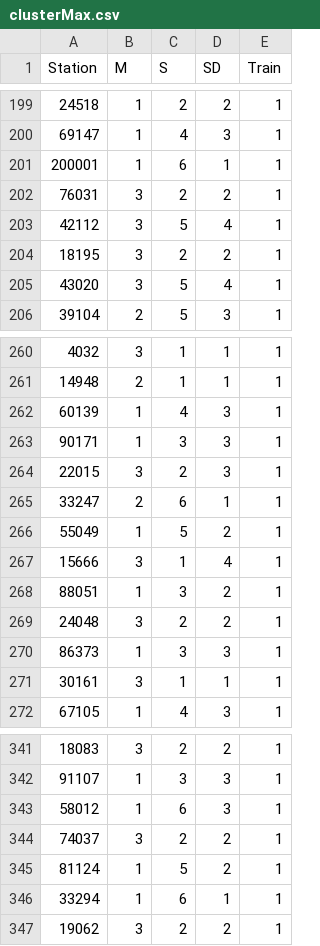
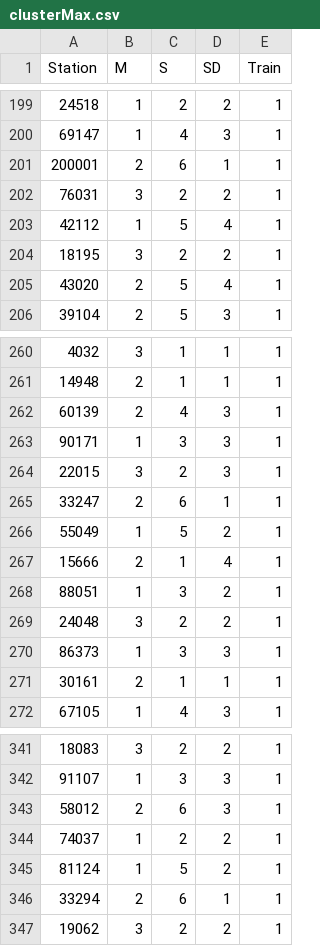
Before and after one commit to SkyeEllen/Math5271, a CSV file: clusterMax.csv, drawn as a sheet; only a part is shown, gaps mark what is left out; the diff covers the shown part only.

Commit message:
Add files via upload

```diff
--- a/clusterMax.csv
+++ b/clusterMax.csv
@@ -200,7 +200,7 @@
 69147;1;4;3;1
-200001;1;6;1;1
+200001;2;6;1;1
 76031;3;2;2;1
-42112;3;5;4;1
+42112;1;5;4;1
 18195;3;2;2;1
-43020;3;5;4;1
+43020;2;5;4;1
 39104;2;5;3;1
@@ -261,3 +261,3 @@
 14948;2;1;1;1
-60139;1;4;3;1
+60139;2;4;3;1
 90171;1;3;3;1
@@ -266,3 +266,3 @@
 55049;1;5;2;1
-15666;3;1;4;1
+15666;2;1;4;1
 88051;1;3;2;1
@@ -270,3 +270,3 @@
 86373;1;3;3;1
-30161;3;1;1;1
+30161;2;1;1;1
 67105;1;4;3;1
@@ -342,6 +342,6 @@
 91107;1;3;3;1
-58012;1;6;3;1
-74037;3;2;2;1
+58012;2;6;3;1
+74037;1;2;2;1
 81124;1;5;2;1
-33294;1;6;1;1
+33294;2;6;1;1
 19062;3;2;2;1
```
Also changed, not shown: 23 edited cells elsewhere in this file.
